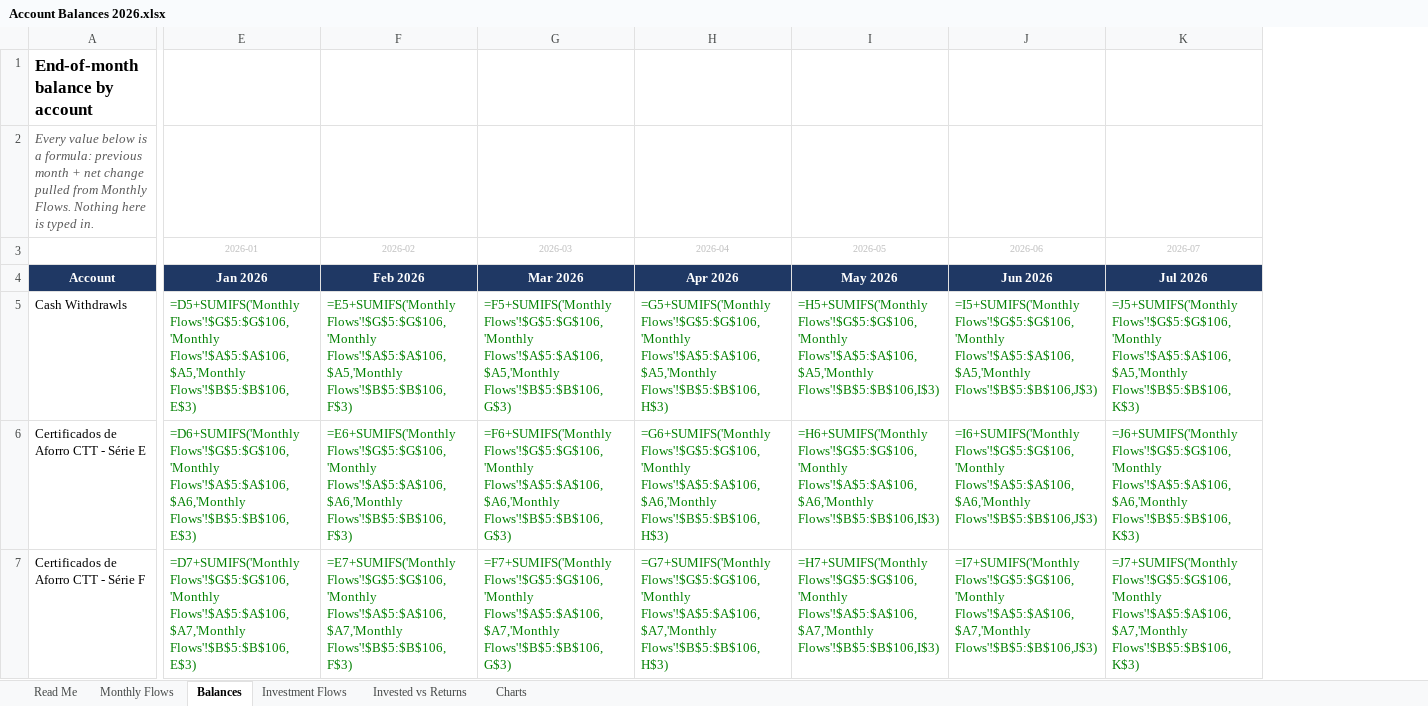
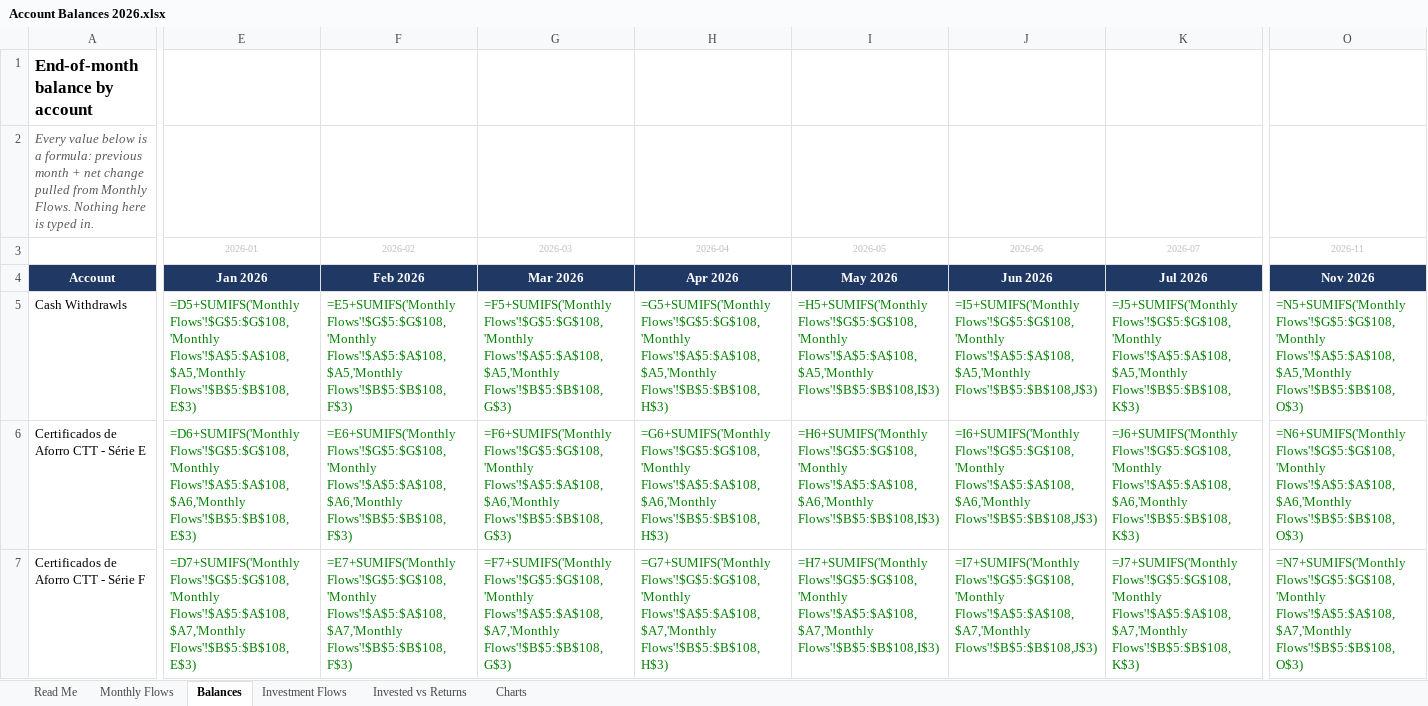
Before and after one commit to luishenriquerochadesousa-del/claude-repository, an Excel workbook: finances/835fda132acd9920/Account Balances 2026.xlsx, sheet Balances, drawn as a sheet; only a part is shown, gaps mark what is left out; values as stored, in another font and other column widths than the file's, no borders; formulas without a stored value are shown as written; the diff covers the shown part only; the diff names each change by its address in the sheet, - before the commit and + after, or states it on an @@ line.

```diff
--- a/finances/835fda132acd9920/Account Balances 2026.xlsx (sheet Balances)
+++ b/finances/835fda132acd9920/Account Balances 2026.xlsx (sheet Balances)
+column O (2026-11), rows 4-7: Nov 2026 | =N5+SUMIFS('Monthly Flows'!$G$5:$G$108,'Monthly Flows'!$A$5:$A$108,$A5,'Monthly Flows'!$B$5:$B$108,O$3) | =N6+SUMIFS('Monthly Flows'!$G$5:$G$108,'Monthly Flows'!$A$5:$A$108,$A6,'Monthly Flows'!$B$5:$B$108,O$3) | =N7+SUMIFS('Monthly Flows'!$G$5:$G$108,'Monthly Flows'!$A$5:$A$108,$A7,'Monthly Flows'!$B$5:$B$108,O$3)
-E5 (2026-01): =D5+SUMIFS('Monthly Flows'!$G$5:$G$106,'Monthly Flows'!$A$5:$A$106,$A5,'Monthly Flows'!$B$5:$B$106,E$3)
+E5 (2026-01): =D5+SUMIFS('Monthly Flows'!$G$5:$G$108,'Monthly Flows'!$A$5:$A$108,$A5,'Monthly Flows'!$B$5:$B$108,E$3)
-F5 (2026-02): =E5+SUMIFS('Monthly Flows'!$G$5:$G$106,'Monthly Flows'!$A$5:$A$106,$A5,'Monthly Flows'!$B$5:$B$106,F$3)
+F5 (2026-02): =E5+SUMIFS('Monthly Flows'!$G$5:$G$108,'Monthly Flows'!$A$5:$A$108,$A5,'Monthly Flows'!$B$5:$B$108,F$3)
-G5 (2026-03): =F5+SUMIFS('Monthly Flows'!$G$5:$G$106,'Monthly Flows'!$A$5:$A$106,$A5,'Monthly Flows'!$B$5:$B$106,G$3)
+G5 (2026-03): =F5+SUMIFS('Monthly Flows'!$G$5:$G$108,'Monthly Flows'!$A$5:$A$108,$A5,'Monthly Flows'!$B$5:$B$108,G$3)
-H5 (2026-04): =G5+SUMIFS('Monthly Flows'!$G$5:$G$106,'Monthly Flows'!$A$5:$A$106,$A5,'Monthly Flows'!$B$5:$B$106,H$3)
+H5 (2026-04): =G5+SUMIFS('Monthly Flows'!$G$5:$G$108,'Monthly Flows'!$A$5:$A$108,$A5,'Monthly Flows'!$B$5:$B$108,H$3)
-I5 (2026-05): =H5+SUMIFS('Monthly Flows'!$G$5:$G$106,'Monthly Flows'!$A$5:$A$106,$A5,'Monthly Flows'!$B$5:$B$106,I$3)
+I5 (2026-05): =H5+SUMIFS('Monthly Flows'!$G$5:$G$108,'Monthly Flows'!$A$5:$A$108,$A5,'Monthly Flows'!$B$5:$B$108,I$3)
-J5 (2026-06): =I5+SUMIFS('Monthly Flows'!$G$5:$G$106,'Monthly Flows'!$A$5:$A$106,$A5,'Monthly Flows'!$B$5:$B$106,J$3)
+J5 (2026-06): =I5+SUMIFS('Monthly Flows'!$G$5:$G$108,'Monthly Flows'!$A$5:$A$108,$A5,'Monthly Flows'!$B$5:$B$108,J$3)
-K5 (2026-07): =J5+SUMIFS('Monthly Flows'!$G$5:$G$106,'Monthly Flows'!$A$5:$A$106,$A5,'Monthly Flows'!$B$5:$B$106,K$3)
+K5 (2026-07): =J5+SUMIFS('Monthly Flows'!$G$5:$G$108,'Monthly Flows'!$A$5:$A$108,$A5,'Monthly Flows'!$B$5:$B$108,K$3)
-E6 (2026-01): =D6+SUMIFS('Monthly Flows'!$G$5:$G$106,'Monthly Flows'!$A$5:$A$106,$A6,'Monthly Flows'!$B$5:$B$106,E$3)
+E6 (2026-01): =D6+SUMIFS('Monthly Flows'!$G$5:$G$108,'Monthly Flows'!$A$5:$A$108,$A6,'Monthly Flows'!$B$5:$B$108,E$3)
-F6 (2026-02): =E6+SUMIFS('Monthly Flows'!$G$5:$G$106,'Monthly Flows'!$A$5:$A$106,$A6,'Monthly Flows'!$B$5:$B$106,F$3)
+F6 (2026-02): =E6+SUMIFS('Monthly Flows'!$G$5:$G$108,'Monthly Flows'!$A$5:$A$108,$A6,'Monthly Flows'!$B$5:$B$108,F$3)
-G6 (2026-03): =F6+SUMIFS('Monthly Flows'!$G$5:$G$106,'Monthly Flows'!$A$5:$A$106,$A6,'Monthly Flows'!$B$5:$B$106,G$3)
+G6 (2026-03): =F6+SUMIFS('Monthly Flows'!$G$5:$G$108,'Monthly Flows'!$A$5:$A$108,$A6,'Monthly Flows'!$B$5:$B$108,G$3)
-H6 (2026-04): =G6+SUMIFS('Monthly Flows'!$G$5:$G$106,'Monthly Flows'!$A$5:$A$106,$A6,'Monthly Flows'!$B$5:$B$106,H$3)
+H6 (2026-04): =G6+SUMIFS('Monthly Flows'!$G$5:$G$108,'Monthly Flows'!$A$5:$A$108,$A6,'Monthly Flows'!$B$5:$B$108,H$3)
-I6 (2026-05): =H6+SUMIFS('Monthly Flows'!$G$5:$G$106,'Monthly Flows'!$A$5:$A$106,$A6,'Monthly Flows'!$B$5:$B$106,I$3)
+I6 (2026-05): =H6+SUMIFS('Monthly Flows'!$G$5:$G$108,'Monthly Flows'!$A$5:$A$108,$A6,'Monthly Flows'!$B$5:$B$108,I$3)
-J6 (2026-06): =I6+SUMIFS('Monthly Flows'!$G$5:$G$106,'Monthly Flows'!$A$5:$A$106,$A6,'Monthly Flows'!$B$5:$B$106,J$3)
+J6 (2026-06): =I6+SUMIFS('Monthly Flows'!$G$5:$G$108,'Monthly Flows'!$A$5:$A$108,$A6,'Monthly Flows'!$B$5:$B$108,J$3)
-K6 (2026-07): =J6+SUMIFS('Monthly Flows'!$G$5:$G$106,'Monthly Flows'!$A$5:$A$106,$A6,'Monthly Flows'!$B$5:$B$106,K$3)
+K6 (2026-07): =J6+SUMIFS('Monthly Flows'!$G$5:$G$108,'Monthly Flows'!$A$5:$A$108,$A6,'Monthly Flows'!$B$5:$B$108,K$3)
-E7 (2026-01): =D7+SUMIFS('Monthly Flows'!$G$5:$G$106,'Monthly Flows'!$A$5:$A$106,$A7,'Monthly Flows'!$B$5:$B$106,E$3)
+E7 (2026-01): =D7+SUMIFS('Monthly Flows'!$G$5:$G$108,'Monthly Flows'!$A$5:$A$108,$A7,'Monthly Flows'!$B$5:$B$108,E$3)
-F7 (2026-02): =E7+SUMIFS('Monthly Flows'!$G$5:$G$106,'Monthly Flows'!$A$5:$A$106,$A7,'Monthly Flows'!$B$5:$B$106,F$3)
+F7 (2026-02): =E7+SUMIFS('Monthly Flows'!$G$5:$G$108,'Monthly Flows'!$A$5:$A$108,$A7,'Monthly Flows'!$B$5:$B$108,F$3)
-G7 (2026-03): =F7+SUMIFS('Monthly Flows'!$G$5:$G$106,'Monthly Flows'!$A$5:$A$106,$A7,'Monthly Flows'!$B$5:$B$106,G$3)
+G7 (2026-03): =F7+SUMIFS('Monthly Flows'!$G$5:$G$108,'Monthly Flows'!$A$5:$A$108,$A7,'Monthly Flows'!$B$5:$B$108,G$3)
-H7 (2026-04): =G7+SUMIFS('Monthly Flows'!$G$5:$G$106,'Monthly Flows'!$A$5:$A$106,$A7,'Monthly Flows'!$B$5:$B$106,H$3)
+H7 (2026-04): =G7+SUMIFS('Monthly Flows'!$G$5:$G$108,'Monthly Flows'!$A$5:$A$108,$A7,'Monthly Flows'!$B$5:$B$108,H$3)
-I7 (2026-05): =H7+SUMIFS('Monthly Flows'!$G$5:$G$106,'Monthly Flows'!$A$5:$A$106,$A7,'Monthly Flows'!$B$5:$B$106,I$3)
+I7 (2026-05): =H7+SUMIFS('Monthly Flows'!$G$5:$G$108,'Monthly Flows'!$A$5:$A$108,$A7,'Monthly Flows'!$B$5:$B$108,I$3)
-J7 (2026-06): =I7+SUMIFS('Monthly Flows'!$G$5:$G$106,'Monthly Flows'!$A$5:$A$106,$A7,'Monthly Flows'!$B$5:$B$106,J$3)
+J7 (2026-06): =I7+SUMIFS('Monthly Flows'!$G$5:$G$108,'Monthly Flows'!$A$5:$A$108,$A7,'Monthly Flows'!$B$5:$B$108,J$3)
-K7 (2026-07): =J7+SUMIFS('Monthly Flows'!$G$5:$G$106,'Monthly Flows'!$A$5:$A$106,$A7,'Monthly Flows'!$B$5:$B$106,K$3)
+K7 (2026-07): =J7+SUMIFS('Monthly Flows'!$G$5:$G$108,'Monthly Flows'!$A$5:$A$108,$A7,'Monthly Flows'!$B$5:$B$108,K$3)
```
Also changed, not shown: 160 edited cells elsewhere in this sheet, sheet Monthly Flows, sheet Invested vs Returns, sheet Read Me, charts or pictures, 8 other files.
